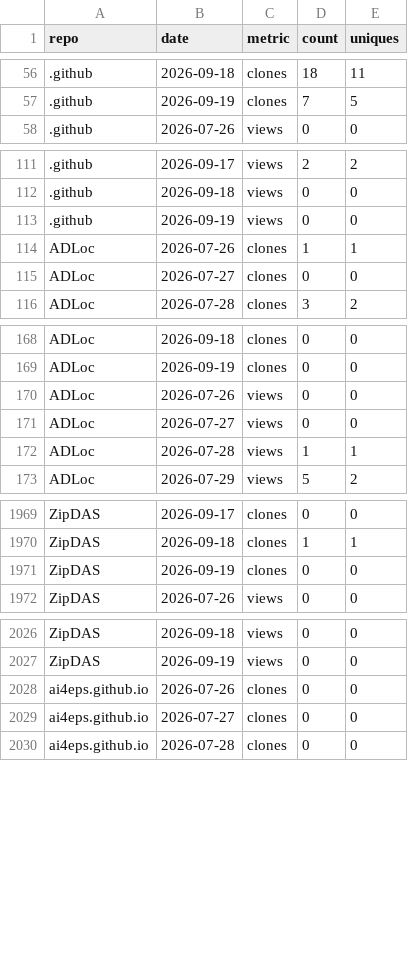
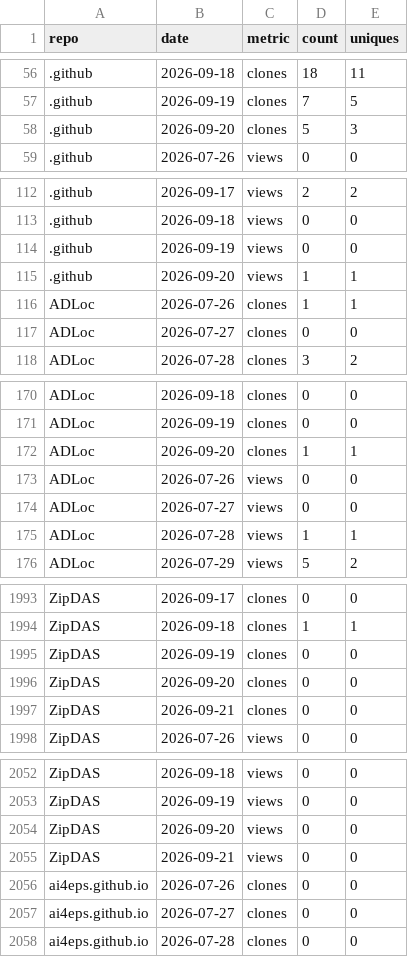
Before and after one commit to AI4EPS/.github, a CSV file: data/github-traffic.csv, drawn as a sheet; only a part is shown, gaps mark what is left out; the diff covers the shown part only; the diff names each change by its address in the sheet, - before the commit and + after, or states it on an @@ line.

```diff
--- a/data/github-traffic.csv
+++ b/data/github-traffic.csv
+row 58: .github | 2026-09-20 | clones | 5 | 3
+row 115: .github | 2026-09-20 | views | 1 | 1
+row 172: ADLoc | 2026-09-20 | clones | 1 | 1
+row 1996: ZipDAS | 2026-09-20 | clones | 0 | 0
+row 1997: ZipDAS | 2026-09-21 | clones | 0 | 0
+row 2054: ZipDAS | 2026-09-20 | views | 0 | 0
+row 2055: ZipDAS | 2026-09-21 | views | 0 | 0
```
Also changed, not shown: 31 added rows elsewhere in this file, data/github-repos.csv.
